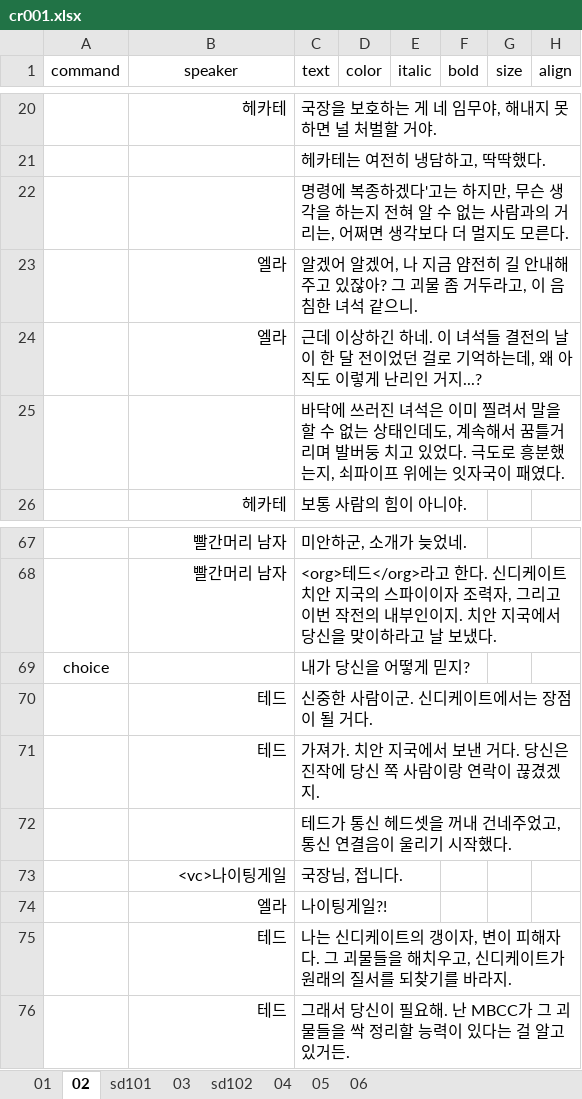
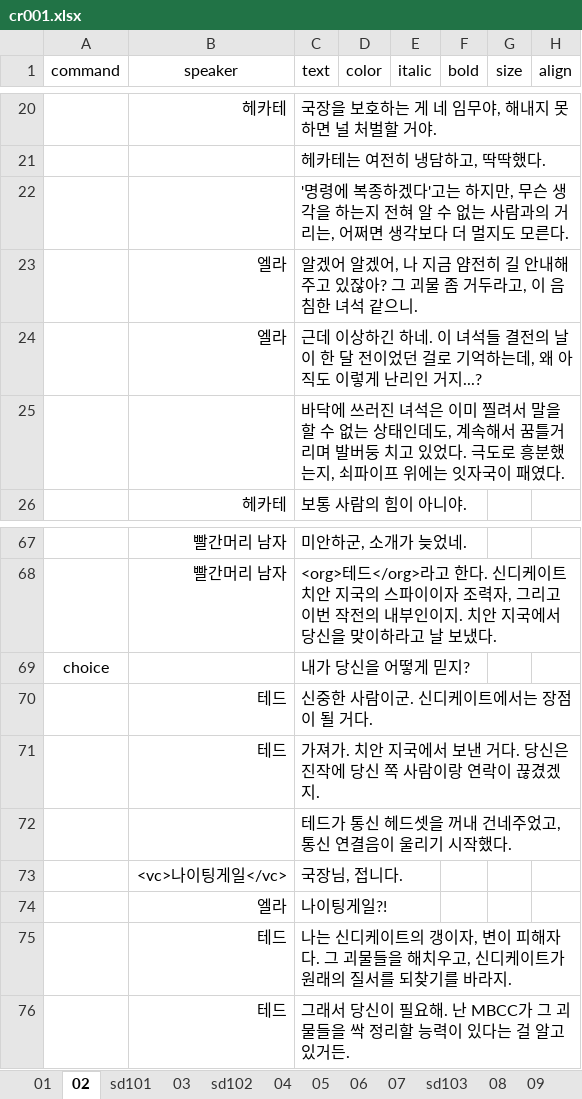
Before and after one commit to devbbb24/p2n, an Excel workbook: scripts/chapters/cr001.xlsx, sheet 02, drawn as a sheet; only a part is shown, gaps mark what is left out; values as stored, in another font and other column widths than the file's, no borders; the diff names each change by its address in the sheet, - before the commit and + after, or states it on an @@ line.

```diff
--- a/scripts/chapters/cr001.xlsx (sheet 02)
+++ b/scripts/chapters/cr001.xlsx (sheet 02)
+sheet tab: 07
+sheet tab: sd103
+sheet tab: 08
+sheet tab: 09
-C22 (text): 명령에…
+C22 (text): '명령에…
-B73 (speaker): <vc>나이팅게일
+B73 (speaker): <vc>나이팅게일</vc>
```
Also changed, not shown: sheet sd101, sheet 03, other sheet tabs, 10 other files.
